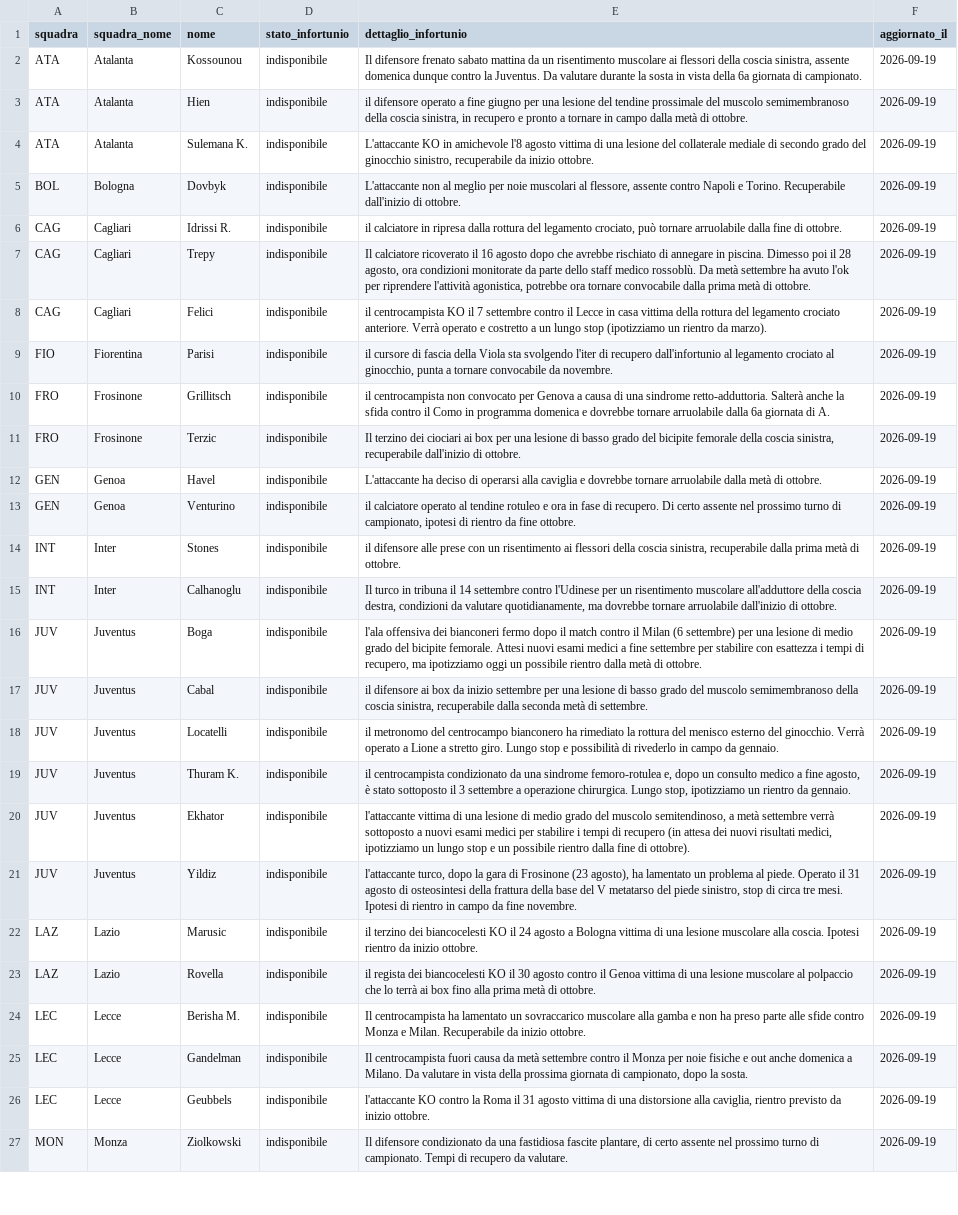
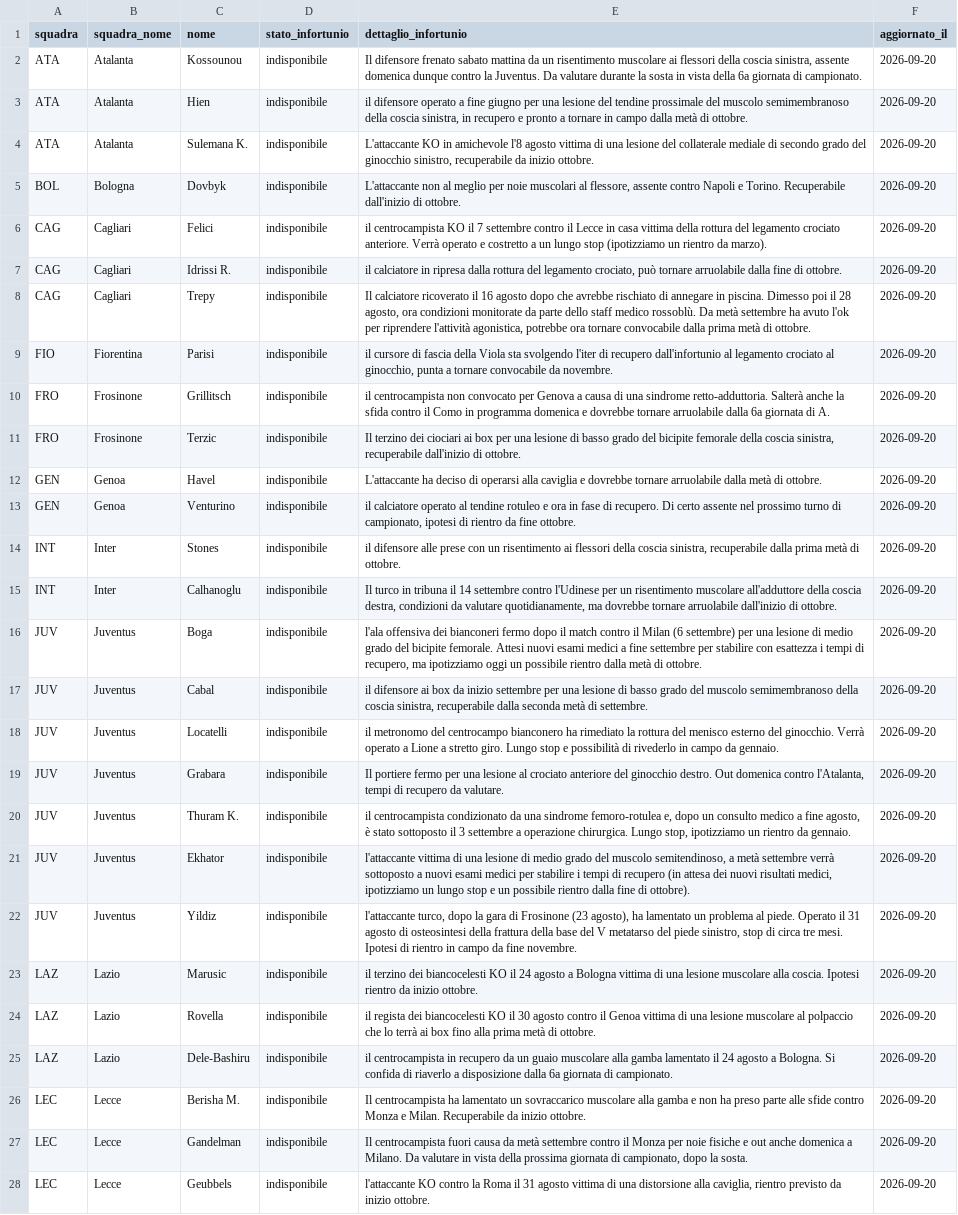
Before and after one commit to andreaorlandi29-sudo/Fantacalcio-Assistant, a CSV file: data/infortuni_seriea.csv, drawn as a sheet; only a part is shown; removed rows and columns are numbered as before the commit, all else as after; the diff covers the shown part only; the diff names each change by its address in the sheet, - before the commit and + after, or states it on an @@ line.

```diff
--- a/data/infortuni_seriea.csv
+++ b/data/infortuni_seriea.csv
-F2:F5 (aggiornato_il): 2026-09-19
+F2:F5 (aggiornato_il): 2026-09-20
+row 6: CAG | Cagliari | Felici | indisponibile | il centrocampista KO il 7 settembre contro il Lecce in casa vittima della rottura del legamento crociato anteriore. Verrà operato e costretto a un lungo stop (ipotizziamo un rientro da marzo). | 2026-09-20
-F7:F8 (aggiornato_il): 2026-09-19
+F7:F8 (aggiornato_il): 2026-09-20
-row 8: CAG | Cagliari | Felici | indisponibile | il centrocampista KO il 7 settembre contro il Lecce in casa vittima della rottura del legamento crociato anteriore. Verrà operato e costretto a un lungo stop (ipotizziamo un rientro da marzo). | 2026-09-19
-F9:F18 (aggiornato_il): 2026-09-19
+F9:F18 (aggiornato_il): 2026-09-20
+row 19: JUV | Juventus | Grabara | indisponibile | Il portiere fermo per una lesione al crociato anteriore del ginocchio destro. Out domenica contro l'Atalanta, tempi di recupero da valutare. | 2026-09-20
-F20:F24 (aggiornato_il): 2026-09-19
+F20:F24 (aggiornato_il): 2026-09-20
+row 25: LAZ | Lazio | Dele-Bashiru | indisponibile | il centrocampista in recupero da un guaio muscolare alla gamba lamentato il 24 agosto a Bologna. Si confida di riaverlo a disposizione dalla 6a giornata di campionato. | 2026-09-20
-F26:F28 (aggiornato_il): 2026-09-19
+F26:F28 (aggiornato_il): 2026-09-20
-row 27: MON | Monza | Ziolkowski | indisponibile | Il difensore condizionato da una fastidiosa fascite plantare, di certo assente nel prossimo turno di campionato. Tempi di recupero da valutare. | 2026-09-19
```
Also changed, not shown: 7 added rows, 6 removed rows and 31 edited cells elsewhere in this file, data/dataset_unificato.csv, data/statistiche_seriea.csv.
